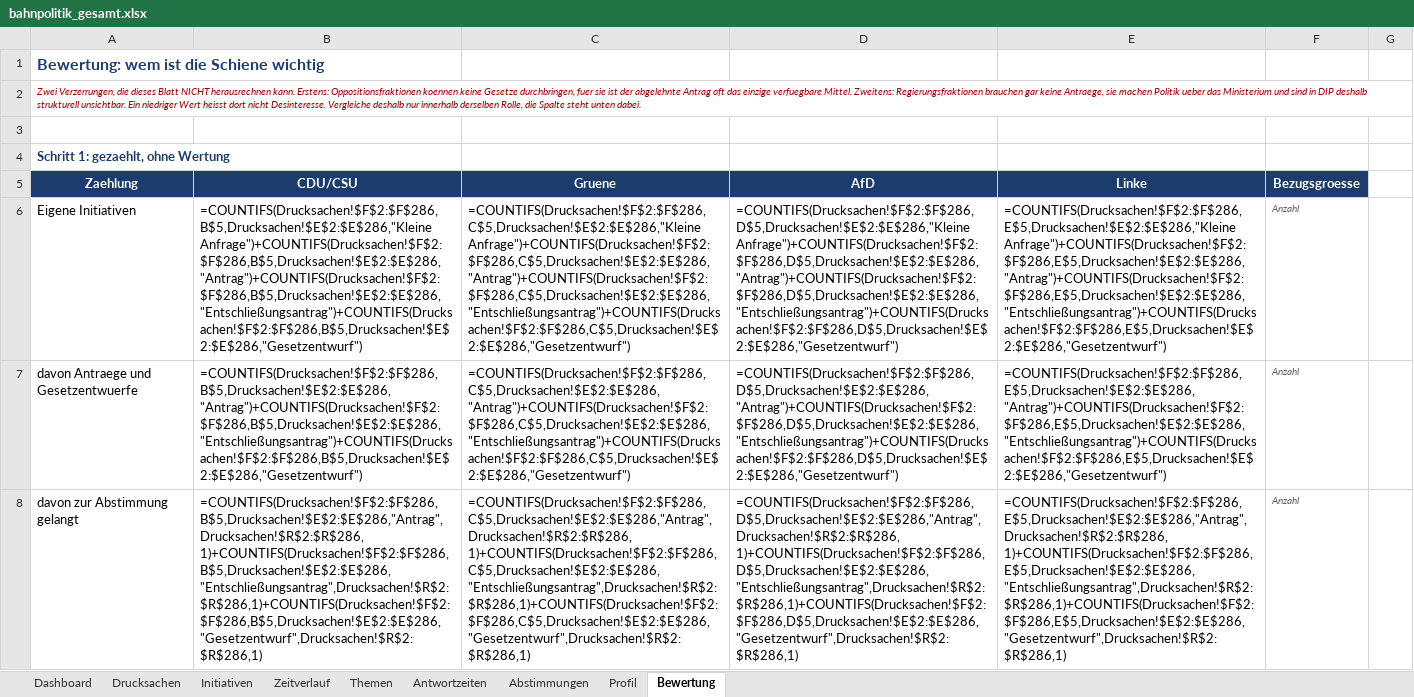
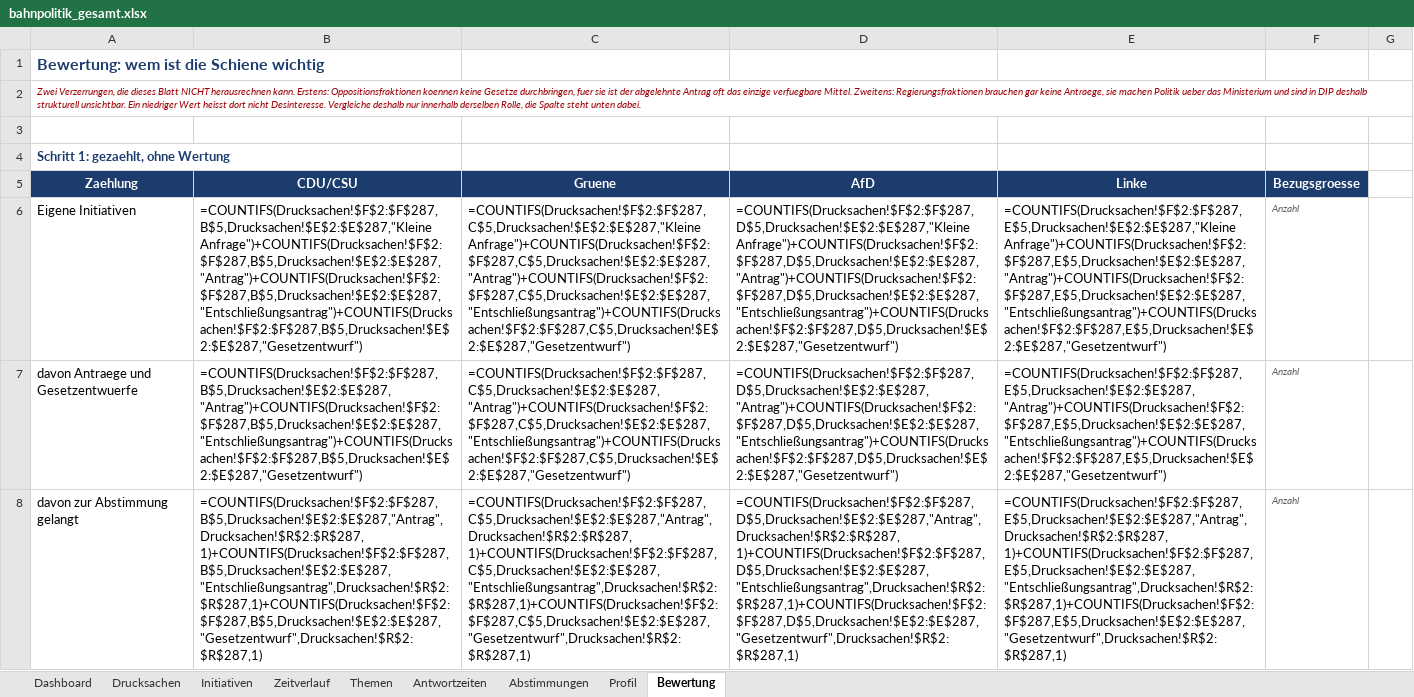
Before and after one commit to Penetrationpasi-hub/DIP-API, an Excel workbook: bahnpolitik_gesamt.xlsx, sheet Bewertung, drawn as a sheet; only a part is shown; values as stored, in another font and other column widths than the file's, no borders; formulas without a stored value are shown as written; charts and pictures not drawn; the diff covers the shown part only; the diff names each change by its address in the sheet, - before the commit and + after, or states it on an @@ line.

```diff
--- a/bahnpolitik_gesamt.xlsx (sheet Bewertung)
+++ b/bahnpolitik_gesamt.xlsx (sheet Bewertung)
-B6 (CDU/CSU): =COUNTIFS(Drucksachen!$F$2:$F$286,B$5,Drucksachen!$E$2:$E$286,"Kleine Anfrage")+COUNTIFS(Drucksachen!$F$2:$F$286,B$5,Drucksachen!$E$2:$E$286,"Antrag")+COUNTIFS(Drucksachen!$F$2:$F$286,B$5,Drucksachen!$E$2:$E$286,"Entschließungsantrag")+COUNTIFS(Drucksachen!$F$2:$F$286,B$5,Drucksachen!$E$2:$E$286,"Gesetzentwurf")
+B6 (CDU/CSU): =COUNTIFS(Drucksachen!$F$2:$F$287,B$5,Drucksachen!$E$2:$E$287,"Kleine Anfrage")+COUNTIFS(Drucksachen!$F$2:$F$287,B$5,Drucksachen!$E$2:$E$287,"Antrag")+COUNTIFS(Drucksachen!$F$2:$F$287,B$5,Drucksachen!$E$2:$E$287,"Entschließungsantrag")+COUNTIFS(Drucksachen!$F$2:$F$287,B$5,Drucksachen!$E$2:$E$287,"Gesetzentwurf")
-C6 (Gruene): =COUNTIFS(Drucksachen!$F$2:$F$286,C$5,Drucksachen!$E$2:$E$286,"Kleine Anfrage")+COUNTIFS(Drucksachen!$F$2:$F$286,C$5,Drucksachen!$E$2:$E$286,"Antrag")+COUNTIFS(Drucksachen!$F$2:$F$286,C$5,Drucksachen!$E$2:$E$286,"Entschließungsantrag")+COUNTIFS(Drucksachen!$F$2:$F$286,C$5,Drucksachen!$E$2:$E$286,"Gesetzentwurf")
+C6 (Gruene): =COUNTIFS(Drucksachen!$F$2:$F$287,C$5,Drucksachen!$E$2:$E$287,"Kleine Anfrage")+COUNTIFS(Drucksachen!$F$2:$F$287,C$5,Drucksachen!$E$2:$E$287,"Antrag")+COUNTIFS(Drucksachen!$F$2:$F$287,C$5,Drucksachen!$E$2:$E$287,"Entschließungsantrag")+COUNTIFS(Drucksachen!$F$2:$F$287,C$5,Drucksachen!$E$2:$E$287,"Gesetzentwurf")
-D6 (AfD): =COUNTIFS(Drucksachen!$F$2:$F$286,D$5,Drucksachen!$E$2:$E$286,"Kleine Anfrage")+COUNTIFS(Drucksachen!$F$2:$F$286,D$5,Drucksachen!$E$2:$E$286,"Antrag")+COUNTIFS(Drucksachen!$F$2:$F$286,D$5,Drucksachen!$E$2:$E$286,"Entschließungsantrag")+COUNTIFS(Drucksachen!$F$2:$F$286,D$5,Drucksachen!$E$2:$E$286,"Gesetzentwurf")
+D6 (AfD): =COUNTIFS(Drucksachen!$F$2:$F$287,D$5,Drucksachen!$E$2:$E$287,"Kleine Anfrage")+COUNTIFS(Drucksachen!$F$2:$F$287,D$5,Drucksachen!$E$2:$E$287,"Antrag")+COUNTIFS(Drucksachen!$F$2:$F$287,D$5,Drucksachen!$E$2:$E$287,"Entschließungsantrag")+COUNTIFS(Drucksachen!$F$2:$F$287,D$5,Drucksachen!$E$2:$E$287,"Gesetzentwurf")
-E6 (Linke): =COUNTIFS(Drucksachen!$F$2:$F$286,E$5,Drucksachen!$E$2:$E$286,"Kleine Anfrage")+COUNTIFS(Drucksachen!$F$2:$F$286,E$5,Drucksachen!$E$2:$E$286,"Antrag")+COUNTIFS(Drucksachen!$F$2:$F$286,E$5,Drucksachen!$E$2:$E$286,"Entschließungsantrag")+COUNTIFS(Drucksachen!$F$2:$F$286,E$5,Drucksachen!$E$2:$E$286,"Gesetzentwurf")
+E6 (Linke): =COUNTIFS(Drucksachen!$F$2:$F$287,E$5,Drucksachen!$E$2:$E$287,"Kleine Anfrage")+COUNTIFS(Drucksachen!$F$2:$F$287,E$5,Drucksachen!$E$2:$E$287,"Antrag")+COUNTIFS(Drucksachen!$F$2:$F$287,E$5,Drucksachen!$E$2:$E$287,"Entschließungsantrag")+COUNTIFS(Drucksachen!$F$2:$F$287,E$5,Drucksachen!$E$2:$E$287,"Gesetzentwurf")
-B7 (CDU/CSU): =COUNTIFS(Drucksachen!$F$2:$F$286,B$5,Drucksachen!$E$2:$E$286,"Antrag")+COUNTIFS(Drucksachen!$F$2:$F$286,B$5,Drucksachen!$E$2:$E$286,"Entschließungsantrag")+COUNTIFS(Drucksachen!$F$2:$F$286,B$5,Drucksachen!$E$2:$E$286,"Gesetzentwurf")
+B7 (CDU/CSU): =COUNTIFS(Drucksachen!$F$2:$F$287,B$5,Drucksachen!$E$2:$E$287,"Antrag")+COUNTIFS(Drucksachen!$F$2:$F$287,B$5,Drucksachen!$E$2:$E$287,"Entschließungsantrag")+COUNTIFS(Drucksachen!$F$2:$F$287,B$5,Drucksachen!$E$2:$E$287,"Gesetzentwurf")
-C7 (Gruene): =COUNTIFS(Drucksachen!$F$2:$F$286,C$5,Drucksachen!$E$2:$E$286,"Antrag")+COUNTIFS(Drucksachen!$F$2:$F$286,C$5,Drucksachen!$E$2:$E$286,"Entschließungsantrag")+COUNTIFS(Drucksachen!$F$2:$F$286,C$5,Drucksachen!$E$2:$E$286,"Gesetzentwurf")
+C7 (Gruene): =COUNTIFS(Drucksachen!$F$2:$F$287,C$5,Drucksachen!$E$2:$E$287,"Antrag")+COUNTIFS(Drucksachen!$F$2:$F$287,C$5,Drucksachen!$E$2:$E$287,"Entschließungsantrag")+COUNTIFS(Drucksachen!$F$2:$F$287,C$5,Drucksachen!$E$2:$E$287,"Gesetzentwurf")
-D7 (AfD): =COUNTIFS(Drucksachen!$F$2:$F$286,D$5,Drucksachen!$E$2:$E$286,"Antrag")+COUNTIFS(Drucksachen!$F$2:$F$286,D$5,Drucksachen!$E$2:$E$286,"Entschließungsantrag")+COUNTIFS(Drucksachen!$F$2:$F$286,D$5,Drucksachen!$E$2:$E$286,"Gesetzentwurf")
+D7 (AfD): =COUNTIFS(Drucksachen!$F$2:$F$287,D$5,Drucksachen!$E$2:$E$287,"Antrag")+COUNTIFS(Drucksachen!$F$2:$F$287,D$5,Drucksachen!$E$2:$E$287,"Entschließungsantrag")+COUNTIFS(Drucksachen!$F$2:$F$287,D$5,Drucksachen!$E$2:$E$287,"Gesetzentwurf")
-E7 (Linke): =COUNTIFS(Drucksachen!$F$2:$F$286,E$5,Drucksachen!$E$2:$E$286,"Antrag")+COUNTIFS(Drucksachen!$F$2:$F$286,E$5,Drucksachen!$E$2:$E$286,"Entschließungsantrag")+COUNTIFS(Drucksachen!$F$2:$F$286,E$5,Drucksachen!$E$2:$E$286,"Gesetzentwurf")
+E7 (Linke): =COUNTIFS(Drucksachen!$F$2:$F$287,E$5,Drucksachen!$E$2:$E$287,"Antrag")+COUNTIFS(Drucksachen!$F$2:$F$287,E$5,Drucksachen!$E$2:$E$287,"Entschließungsantrag")+COUNTIFS(Drucksachen!$F$2:$F$287,E$5,Drucksachen!$E$2:$E$287,"Gesetzentwurf")
-B8 (CDU/CSU): =COUNTIFS(Drucksachen!$F$2:$F$286,B$5,Drucksachen!$E$2:$E$286,"Antrag",Drucksachen!$R$2:$R$286,1)+COUNTIFS(Drucksachen!$F$2:$F$286,B$5,Drucksachen!$E$2:$E$286,"Entschließungsantrag",Drucksachen!$R$2:$R$286,1)+COUNTIFS(Drucksachen!$F$2:$F$286,B$5,Drucksachen!$E$2:$E$286,"Gesetzentwurf",Drucksachen!$R$2:$R$286,1)
+B8 (CDU/CSU): =COUNTIFS(Drucksachen!$F$2:$F$287,B$5,Drucksachen!$E$2:$E$287,"Antrag",Drucksachen!$R$2:$R$287,1)+COUNTIFS(Drucksachen!$F$2:$F$287,B$5,Drucksachen!$E$2:$E$287,"Entschließungsantrag",Drucksachen!$R$2:$R$287,1)+COUNTIFS(Drucksachen!$F$2:$F$287,B$5,Drucksachen!$E$2:$E$287,"Gesetzentwurf",Drucksachen!$R$2:$R$287,1)
-C8 (Gruene): =COUNTIFS(Drucksachen!$F$2:$F$286,C$5,Drucksachen!$E$2:$E$286,"Antrag",Drucksachen!$R$2:$R$286,1)+COUNTIFS(Drucksachen!$F$2:$F$286,C$5,Drucksachen!$E$2:$E$286,"Entschließungsantrag",Drucksachen!$R$2:$R$286,1)+COUNTIFS(Drucksachen!$F$2:$F$286,C$5,Drucksachen!$E$2:$E$286,"Gesetzentwurf",Drucksachen!$R$2:$R$286,1)
+C8 (Gruene): =COUNTIFS(Drucksachen!$F$2:$F$287,C$5,Drucksachen!$E$2:$E$287,"Antrag",Drucksachen!$R$2:$R$287,1)+COUNTIFS(Drucksachen!$F$2:$F$287,C$5,Drucksachen!$E$2:$E$287,"Entschließungsantrag",Drucksachen!$R$2:$R$287,1)+COUNTIFS(Drucksachen!$F$2:$F$287,C$5,Drucksachen!$E$2:$E$287,"Gesetzentwurf",Drucksachen!$R$2:$R$287,1)
-D8 (AfD): =COUNTIFS(Drucksachen!$F$2:$F$286,D$5,Drucksachen!$E$2:$E$286,"Antrag",Drucksachen!$R$2:$R$286,1)+COUNTIFS(Drucksachen!$F$2:$F$286,D$5,Drucksachen!$E$2:$E$286,"Entschließungsantrag",Drucksachen!$R$2:$R$286,1)+COUNTIFS(Drucksachen!$F$2:$F$286,D$5,Drucksachen!$E$2:$E$286,"Gesetzentwurf",Drucksachen!$R$2:$R$286,1)
+D8 (AfD): =COUNTIFS(Drucksachen!$F$2:$F$287,D$5,Drucksachen!$E$2:$E$287,"Antrag",Drucksachen!$R$2:$R$287,1)+COUNTIFS(Drucksachen!$F$2:$F$287,D$5,Drucksachen!$E$2:$E$287,"Entschließungsantrag",Drucksachen!$R$2:$R$287,1)+COUNTIFS(Drucksachen!$F$2:$F$287,D$5,Drucksachen!$E$2:$E$287,"Gesetzentwurf",Drucksachen!$R$2:$R$287,1)
-E8 (Linke): =COUNTIFS(Drucksachen!$F$2:$F$286,E$5,Drucksachen!$E$2:$E$286,"Antrag",Drucksachen!$R$2:$R$286,1)+COUNTIFS(Drucksachen!$F$2:$F$286,E$5,Drucksachen!$E$2:$E$286,"Entschließungsantrag",Drucksachen!$R$2:$R$286,1)+COUNTIFS(Drucksachen!$F$2:$F$286,E$5,Drucksachen!$E$2:$E$286,"Gesetzentwurf",Drucksachen!$R$2:$R$286,1)
+E8 (Linke): =COUNTIFS(Drucksachen!$F$2:$F$287,E$5,Drucksachen!$E$2:$E$287,"Antrag",Drucksachen!$R$2:$R$287,1)+COUNTIFS(Drucksachen!$F$2:$F$287,E$5,Drucksachen!$E$2:$E$287,"Entschließungsantrag",Drucksachen!$R$2:$R$287,1)+COUNTIFS(Drucksachen!$F$2:$F$287,E$5,Drucksachen!$E$2:$E$287,"Gesetzentwurf",Drucksachen!$R$2:$R$287,1)
```
Also changed, not shown: 8 edited cells elsewhere in this sheet, sheet Drucksachen, sheet Themen, sheet Zeitverlauf, sheet Antwortzeiten, sheet Dashboard, sheet Initiativen, 1 more sheet, hidden cells, 1 other file.
